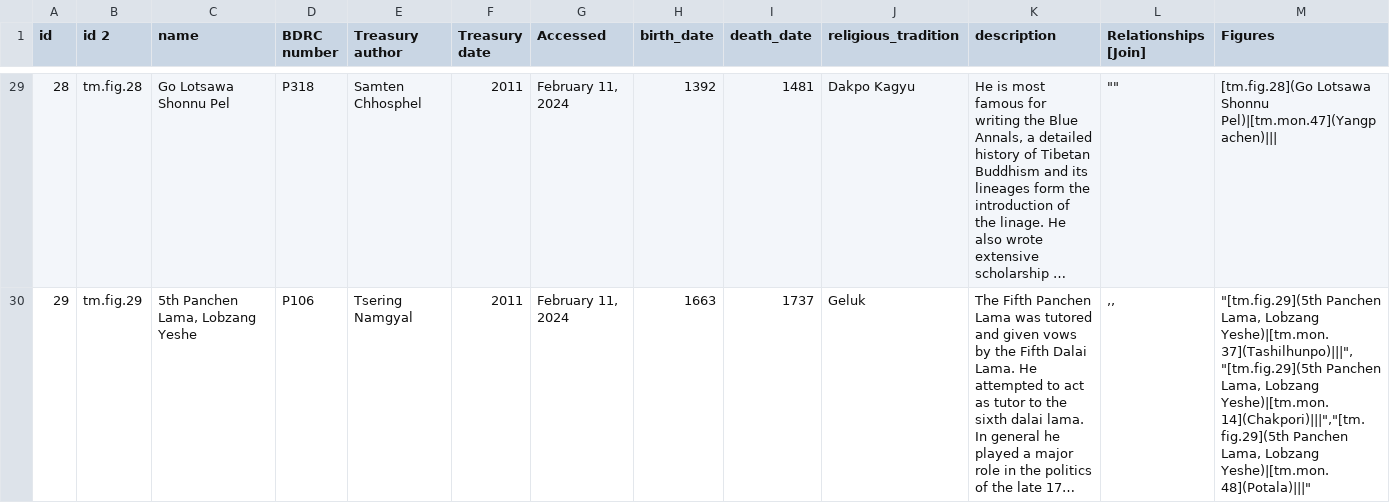
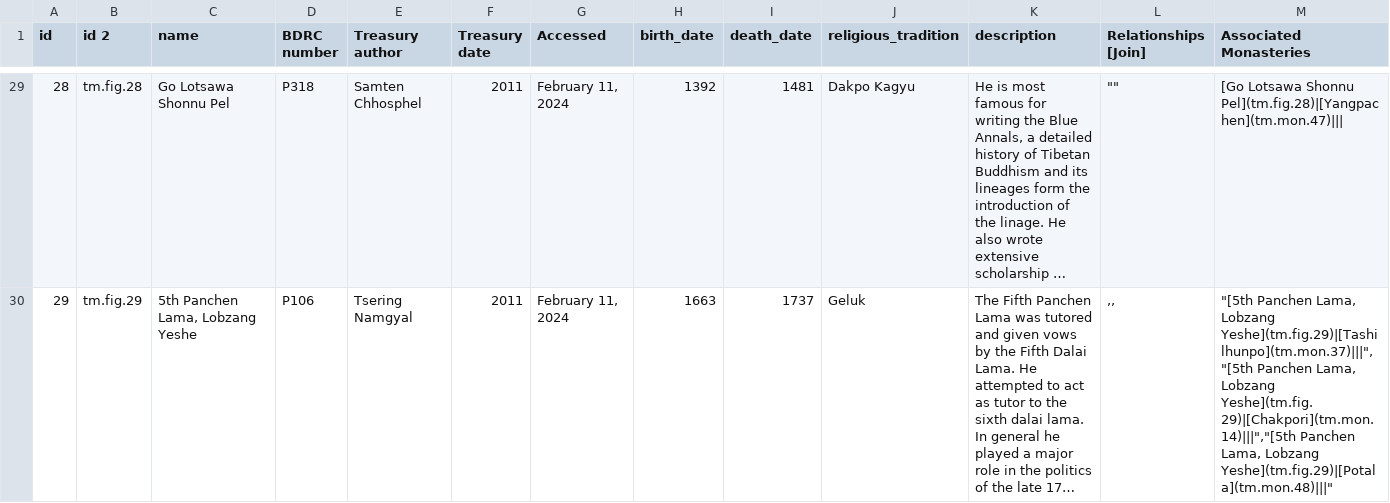
Before and after one commit to CDRH/data_tibetan-monasteries, a CSV file: source/csv/Figures.csv, drawn as a sheet; only a part is shown, gaps mark what is left out; long unchanged cells end in …; the diff covers the shown part only; the diff names each change by its address in the sheet, - before the commit and + after, or states it on an @@ line.

Commit message:
update baserow sheets with corrected column names and markdown

```diff
--- a/source/csv/Figures.csv
+++ b/source/csv/Figures.csv
-M1: Figures
+M1: Associated Monasteries
-M29 (Associated Monasteries): [tm.fig.28](Go Lotsawa Shonnu Pel)|[tm.mon.47](Yangpachen)|||
+M29 (Associated Monasteries): [Go Lotsawa Shonnu Pel](tm.fig.28)|[Yangpachen](tm.mon.47)|||
-M30 (Associated Monasteries): "[tm.fig.29](5th Panchen Lama, Lobzang Yeshe)|[tm.mon.37](Tashilhunpo)|||","[tm.fig.29](5th Panchen Lama, Lobzang Yeshe)|[tm.mon.14](Chakpori)|||","[tm.fig.29](5th Panchen Lama, Lobzang Yeshe)|[tm.mon.48](Potala)|||"
+M30 (Associated Monasteries): "[5th Panchen Lama, Lobzang Yeshe](tm.fig.29)|[Tashilhunpo](tm.mon.37)|||","[5th Panchen Lama, Lobzang Yeshe](tm.fig.29)|[Chakpori](tm.mon.14)|||","[5th Panchen Lama, Lobzang Yeshe](tm.fig.29)|[Potala](tm.mon.48)|||"
```
Also changed, not shown: 2 removed rows and 27 edited cells elsewhere in this file, 1 other file.
